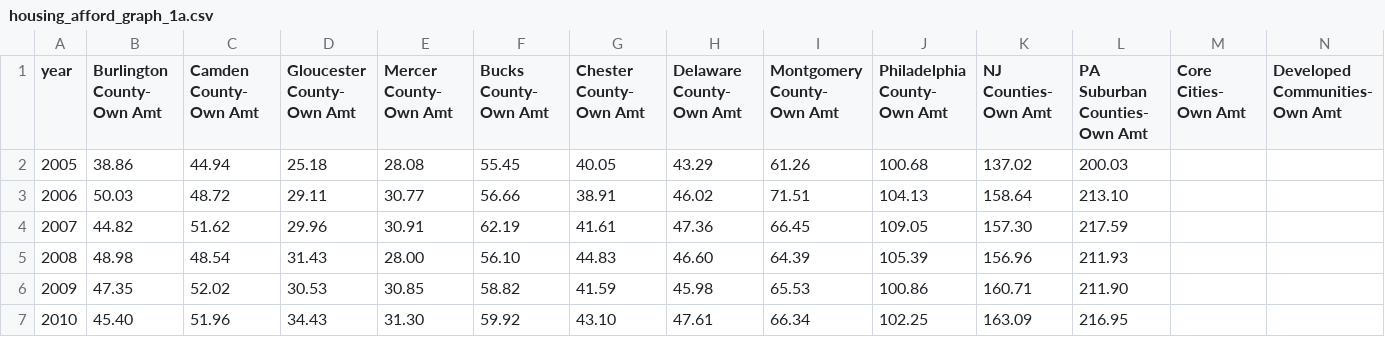
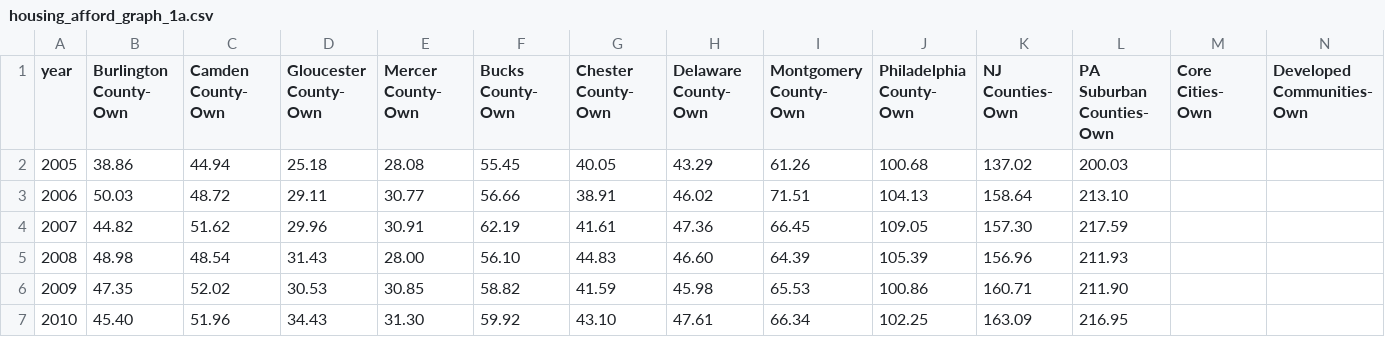
Before and after one commit to dvrpc/TrackingProgress, a CSV file: data/housing_afford_graph_1a.csv, drawn as a sheet; only a part is shown; the diff covers the shown part only; the diff names each change by its address in the sheet, - before the commit and + after, or states it on an @@ line.

Commit message:
housing afford data fix

```diff
--- a/data/housing_afford_graph_1a.csv
+++ b/data/housing_afford_graph_1a.csv
-B1: Burlington County- Own Amt
+B1: Burlington County- Own
-C1: Camden County- Own Amt
+C1: Camden County- Own
-D1: Gloucester County- Own Amt
+D1: Gloucester County- Own
-E1: Mercer County- Own Amt
+E1: Mercer County- Own
-F1: Bucks County- Own Amt
+F1: Bucks County- Own
-G1: Chester County- Own Amt
+G1: Chester County- Own
-H1: Delaware County- Own Amt
+H1: Delaware County- Own
-I1: Montgomery County- Own Amt
+I1: Montgomery County- Own
-J1: Philadelphia County- Own Amt
+J1: Philadelphia County- Own
-K1: NJ Counties- Own Amt
+K1: NJ Counties- Own
-L1: PA Suburban Counties- Own Amt
+L1: PA Suburban Counties- Own
-M1: Core Cities- Own Amt
+M1: Core Cities- Own
-N1: Developed Communities- Own Amt
+N1: Developed Communities- Own
```
Also changed, not shown: 35 edited cells elsewhere in this file.
